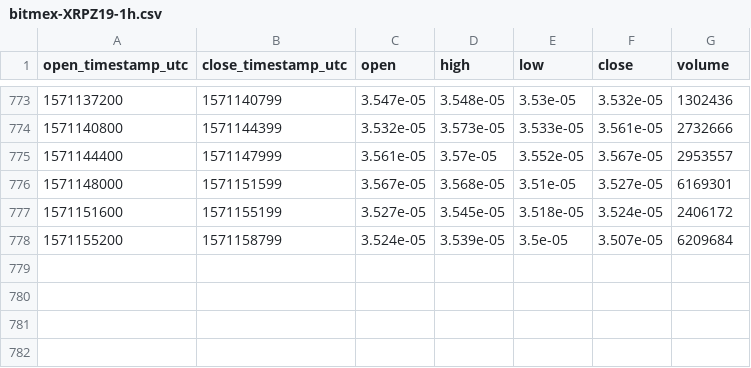
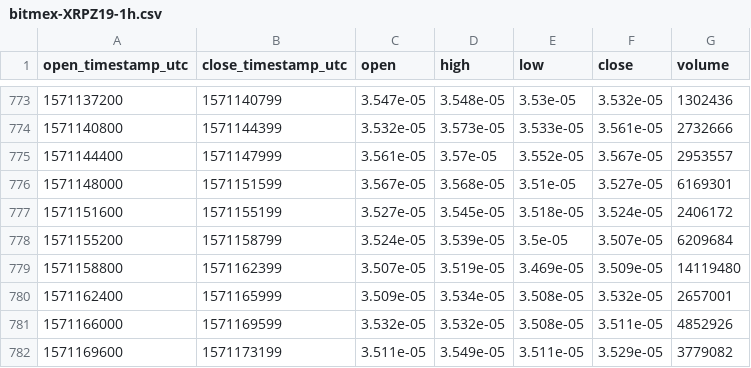
Before and after one commit to cryptobigbro/bitmex-XRPZ19, a CSV file: bitmex-XRPZ19-1h.csv, drawn as a sheet; only a part is shown, gaps mark what is left out; the diff names each change by its address in the sheet, - before the commit and + after, or states it on an @@ line.

Commit message:
Update OHLCV data.

```diff
--- a/bitmex-XRPZ19-1h.csv
+++ b/bitmex-XRPZ19-1h.csv
+row 779: 1571158800 | 1571162399 | 3.507e-05 | 3.519e-05 | 3.469e-05 | 3.509e-05 | 14119480
+row 780: 1571162400 | 1571165999 | 3.509e-05 | 3.534e-05 | 3.508e-05 | 3.532e-05 | 2657001
+row 781: 1571166000 | 1571169599 | 3.532e-05 | 3.532e-05 | 3.508e-05 | 3.511e-05 | 4852926
+row 782: 1571169600 | 1571173199 | 3.511e-05 | 3.549e-05 | 3.511e-05 | 3.529e-05 | 3779082
```
Also changed, not shown: 1 other file.
